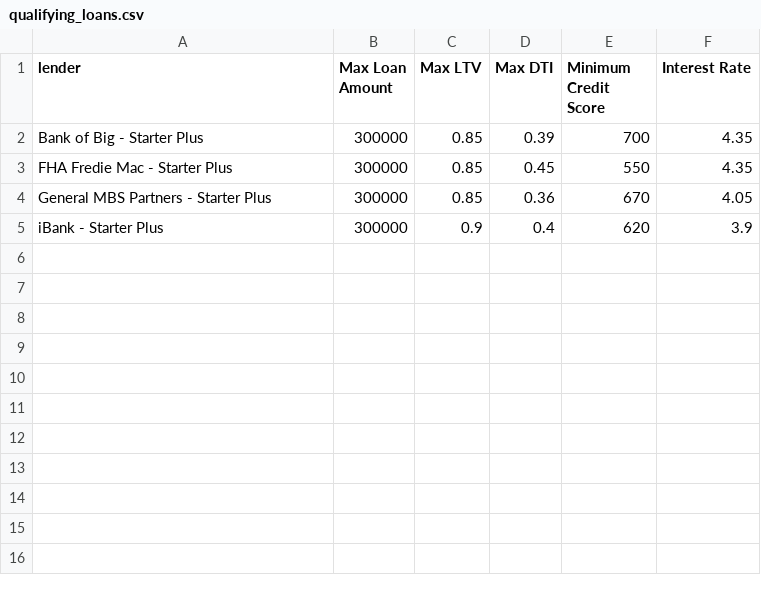
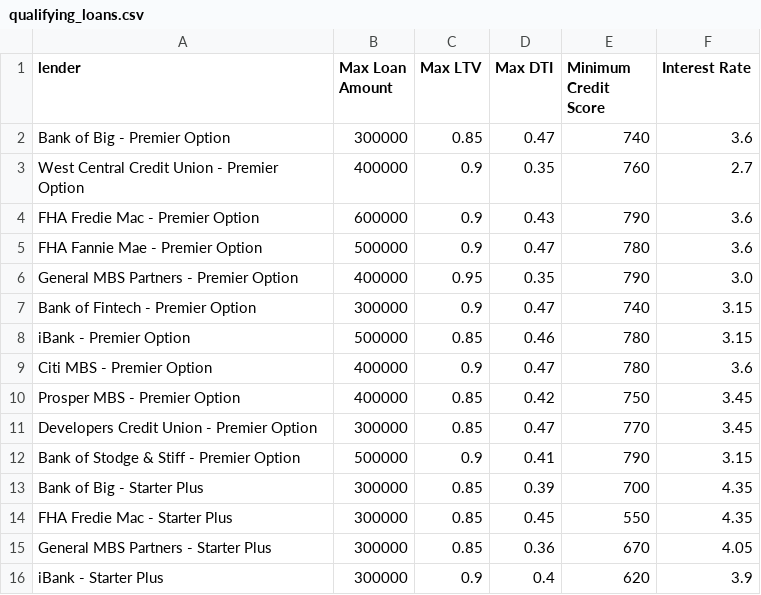
Before and after one commit to brianhabana/Loan-Qualifier-Application, a CSV file: qualifier/qualifying_loans.csv, drawn as a sheet; the diff names each change by its address in the sheet, - before the commit and + after, or states it on an @@ line.

```diff
--- a/qualifier/qualifying_loans.csv
+++ b/qualifier/qualifying_loans.csv
+row 2: Bank of Big - Premier Option | 300000 | 0.85 | 0.47 | 740 | 3.6
+row 3: West Central Credit Union - Premier Option | 400000 | 0.9 | 0.35 | 760 | 2.7
+row 4: FHA Fredie Mac - Premier Option | 600000 | 0.9 | 0.43 | 790 | 3.6
+row 5: FHA Fannie Mae - Premier Option | 500000 | 0.9 | 0.47 | 780 | 3.6
+row 6: General MBS Partners - Premier Option | 400000 | 0.95 | 0.35 | 790 | 3.0
+row 7: Bank of Fintech - Premier Option | 300000 | 0.9 | 0.47 | 740 | 3.15
+row 8: iBank - Premier Option | 500000 | 0.85 | 0.46 | 780 | 3.15
+row 9: Citi MBS - Premier Option | 400000 | 0.9 | 0.47 | 780 | 3.6
+row 10: Prosper MBS - Premier Option | 400000 | 0.85 | 0.42 | 750 | 3.45
+row 11: Developers Credit Union - Premier Option | 300000 | 0.85 | 0.47 | 770 | 3.45
+row 12: Bank of Stodge & Stiff - Premier Option | 500000 | 0.9 | 0.41 | 790 | 3.15
```
Also changed, not shown: 4 other files.
